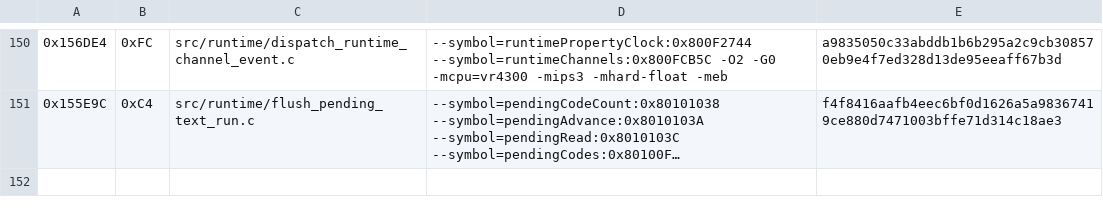
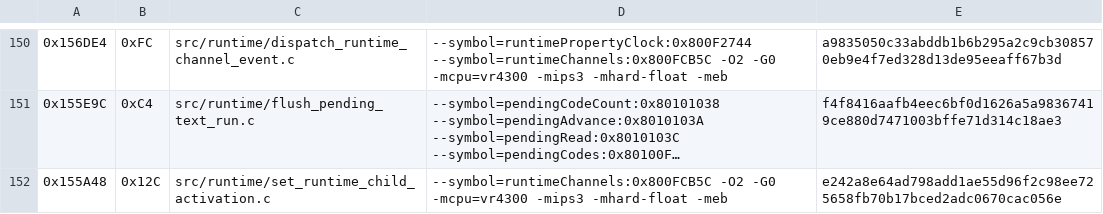
Before and after one commit to TheGh0stShip/Sydney-2000-N64-Prototype, a TSV file: config/runtime/matching_sn.tsv, drawn as a sheet; only a part is shown, gaps mark what is left out; long unchanged cells end in …; the diff names each change by its address in the sheet, - before the commit and + after, or states it on an @@ line.

Commit message:
Match runtime child activation

```diff
--- a/config/runtime/matching_sn.tsv
+++ b/config/runtime/matching_sn.tsv
+row 152: 0x155A48 | 0x12C | src/runtime/set_runtime_child_activation.c | --symbol=runtimeChannels:0x800FCB5C -O2 -G0 -mcpu=vr4300 -mips3 -mhard-float -meb | e242a8e64ad798add1ae55d96f2c98ee725658fb70b17bced2adc0670cac056e
```
Also changed, not shown: 1 other file.
